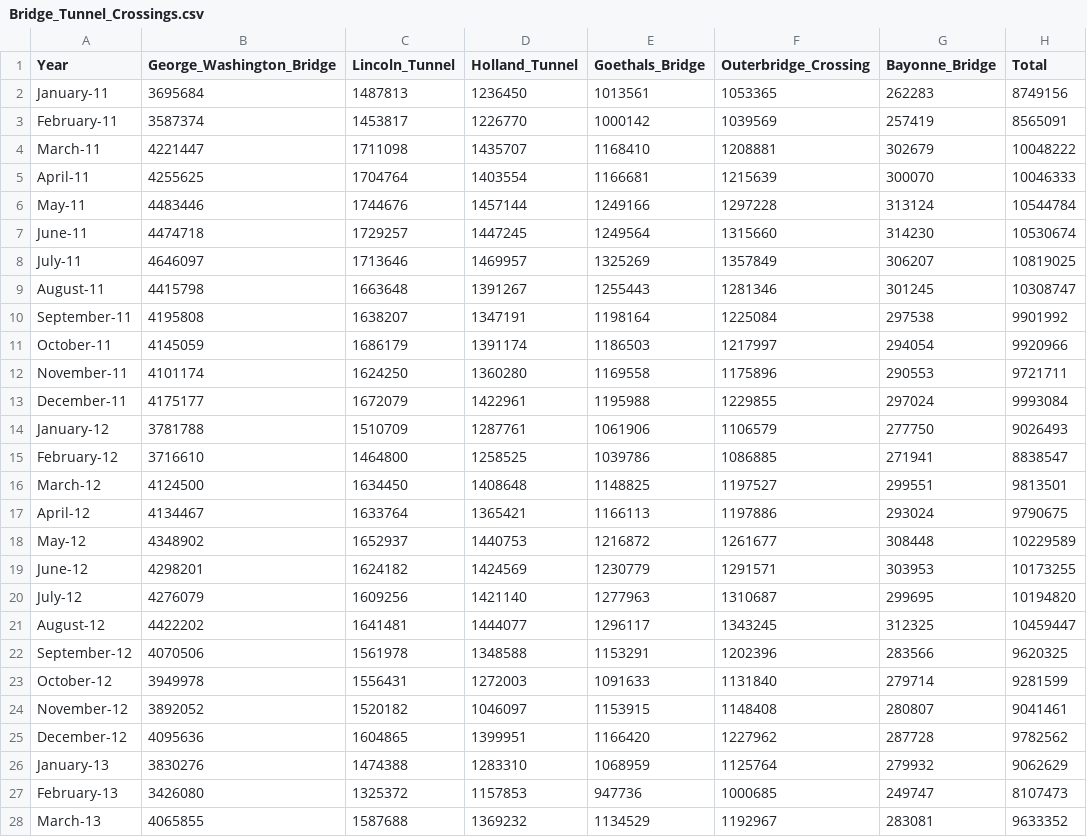
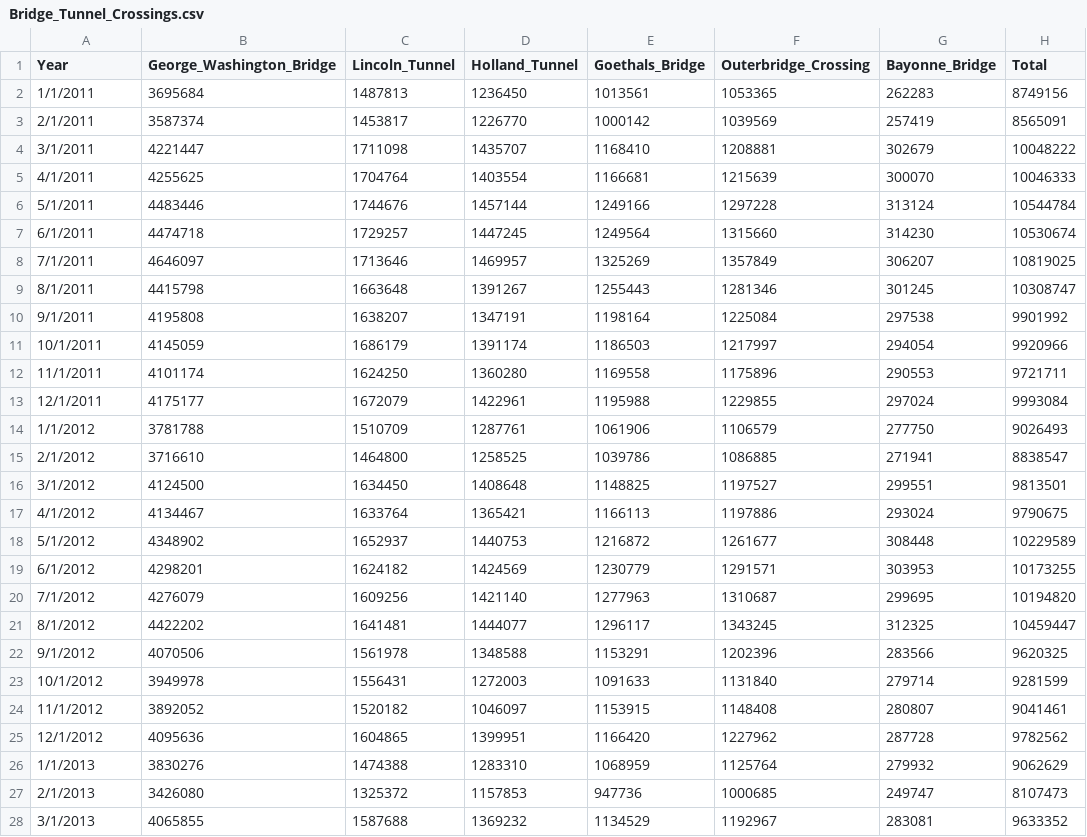
Before and after one commit to NYCPlanning/td-trends, a CSV file: cbd/Bridge_Tunnel_Crossings.csv, drawn as a sheet; only a part is shown; the diff covers the shown part only.

Commit message:
Update Bridge_Tunnel_Crossings.csv

```diff
--- a/cbd/Bridge_Tunnel_Crossings.csv
+++ b/cbd/Bridge_Tunnel_Crossings.csv
@@ -1,28 +1,28 @@
 Year,George_Washington_Bridge,Lincoln_Tunnel,Holland_Tunnel,Goethals_Bridge,Outerbridge_Crossing,Bayonne_Bridge,Total
-January-11,3695684,1487813,1236450,1013561,1053365,262283,8749156
-February-11,3587374,1453817,1226770,1000142,1039569,257419,8565091
-March-11,4221447,1711098,1435707,1168410,1208881,302679,10048222
-April-11,4255625,1704764,1403554,1166681,1215639,300070,10046333
-May-11,4483446,1744676,1457144,1249166,1297228,313124,10544784
-June-11,4474718,1729257,1447245,1249564,1315660,314230,10530674
-July-11,4646097,1713646,1469957,1325269,1357849,306207,10819025
-August-11,4415798,1663648,1391267,1255443,1281346,301245,10308747
-September-11,4195808,1638207,1347191,1198164,1225084,297538,9901992
-October-11,4145059,1686179,1391174,1186503,1217997,294054,9920966
-November-11,4101174,1624250,1360280,1169558,1175896,290553,9721711
-December-11,4175177,1672079,1422961,1195988,1229855,297024,9993084
-January-12,3781788,1510709,1287761,1061906,1106579,277750,9026493
-February-12,3716610,1464800,1258525,1039786,1086885,271941,8838547
-March-12,4124500,1634450,1408648,1148825,1197527,299551,9813501
-April-12,4134467,1633764,1365421,1166113,1197886,293024,9790675
-May-12,4348902,1652937,1440753,1216872,1261677,308448,10229589
-June-12,4298201,1624182,1424569,1230779,1291571,303953,10173255
-July-12,4276079,1609256,1421140,1277963,1310687,299695,10194820
-August-12,4422202,1641481,1444077,1296117,1343245,312325,10459447
-September-12,4070506,1561978,1348588,1153291,1202396,283566,9620325
-October-12,3949978,1556431,1272003,1091633,1131840,279714,9281599
-November-12,3892052,1520182,1046097,1153915,1148408,280807,9041461
-December-12,4095636,1604865,1399951,1166420,1227962,287728,9782562
-January-13,3830276,1474388,1283310,1068959,1125764,279932,9062629
-February-13,3426080,1325372,1157853,947736,1000685,249747,8107473
-March-13,4065855,1587688,1369232,1134529,1192967,283081,9633352
+1/1/2011,3695684,1487813,1236450,1013561,1053365,262283,8749156
+2/1/2011,3587374,1453817,1226770,1000142,1039569,257419,8565091
+3/1/2011,4221447,1711098,1435707,1168410,1208881,302679,10048222
+4/1/2011,4255625,1704764,1403554,1166681,1215639,300070,10046333
+5/1/2011,4483446,1744676,1457144,1249166,1297228,313124,10544784
+6/1/2011,4474718,1729257,1447245,1249564,1315660,314230,10530674
+7/1/2011,4646097,1713646,1469957,1325269,1357849,306207,10819025
+8/1/2011,4415798,1663648,1391267,1255443,1281346,301245,10308747
+9/1/2011,4195808,1638207,1347191,1198164,1225084,297538,9901992
+10/1/2011,4145059,1686179,1391174,1186503,1217997,294054,9920966
+11/1/2011,4101174,1624250,1360280,1169558,1175896,290553,9721711
+12/1/2011,4175177,1672079,1422961,1195988,1229855,297024,9993084
+1/1/2012,3781788,1510709,1287761,1061906,1106579,277750,9026493
+2/1/2012,3716610,1464800,1258525,1039786,1086885,271941,8838547
+3/1/2012,4124500,1634450,1408648,1148825,1197527,299551,9813501
+4/1/2012,4134467,1633764,1365421,1166113,1197886,293024,9790675
+5/1/2012,4348902,1652937,1440753,1216872,1261677,308448,10229589
+6/1/2012,4298201,1624182,1424569,1230779,1291571,303953,10173255
+7/1/2012,4276079,1609256,1421140,1277963,1310687,299695,10194820
+8/1/2012,4422202,1641481,1444077,1296117,1343245,312325,10459447
+9/1/2012,4070506,1561978,1348588,1153291,1202396,283566,9620325
+10/1/2012,3949978,1556431,1272003,1091633,1131840,279714,9281599
+11/1/2012,3892052,1520182,1046097,1153915,1148408,280807,9041461
+12/1/2012,4095636,1604865,1399951,1166420,1227962,287728,9782562
+1/1/2013,3830276,1474388,1283310,1068959,1125764,279932,9062629
+2/1/2013,3426080,1325372,1157853,947736,1000685,249747,8107473
+3/1/2013,4065855,1587688,1369232,1134529,1192967,283081,9633352
```
Also changed, not shown: 104 edited cells elsewhere in this file.
